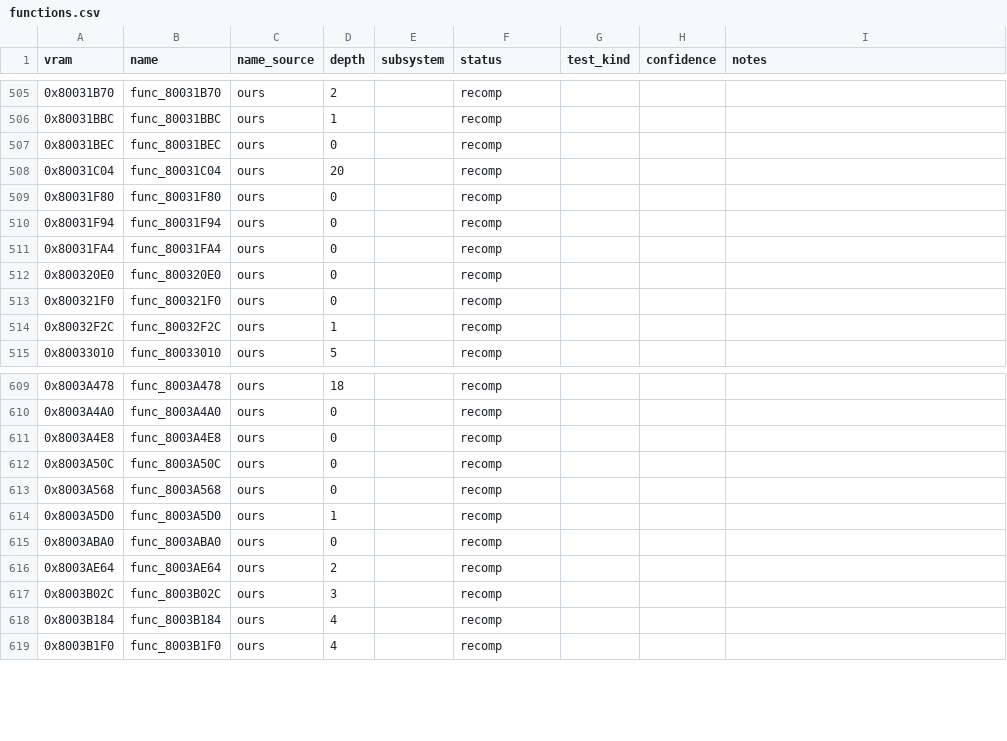
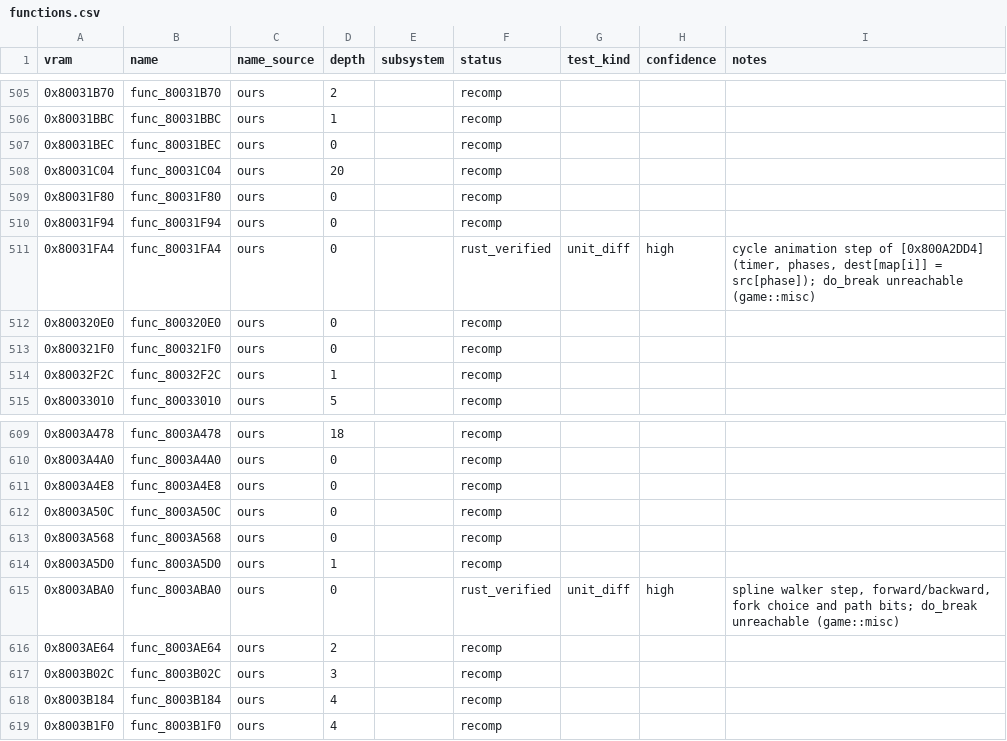
Before and after one commit to markgiroux3141/Starwars-Podracing-rust-clone, a CSV file: symbols/functions.csv, drawn as a sheet; only a part is shown, gaps mark what is left out.

```diff
--- a/symbols/functions.csv
+++ b/symbols/functions.csv
@@ -510,3 +510,3 @@ vram,name,name_source,depth,subsystem,status,test_kind,confidence,notes
 0x80031F94,func_80031F94,ours,0,,recomp,,,
-0x80031FA4,func_80031FA4,ours,0,,recomp,,,
+0x80031FA4,func_80031FA4,ours,0,,rust_verified,unit_diff,high,"cycle animation step of [0x800A2DD4] (timer, phases, dest[map[i]] = src[phase]); do_break unreachable (game::misc)"
 0x800320E0,func_800320E0,ours,0,,recomp,,,
@@ -614,3 +614,3 @@ vram,name,name_source,depth,subsystem,status,test_kind,confidence,notes
 0x8003A5D0,func_8003A5D0,ours,1,,recomp,,,
-0x8003ABA0,func_8003ABA0,ours,0,,recomp,,,
+0x8003ABA0,func_8003ABA0,ours,0,,rust_verified,unit_diff,high,"spline walker step, forward/backward, fork choice and path bits; do_break unreachable (game::misc)"
 0x8003AE64,func_8003AE64,ours,2,,recomp,,,
```
Also changed, not shown: 9 other files.
